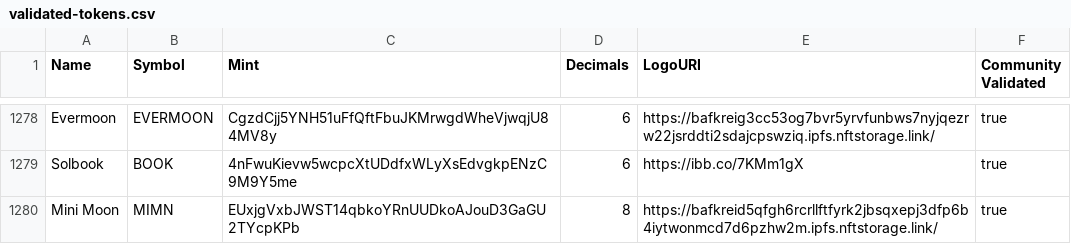
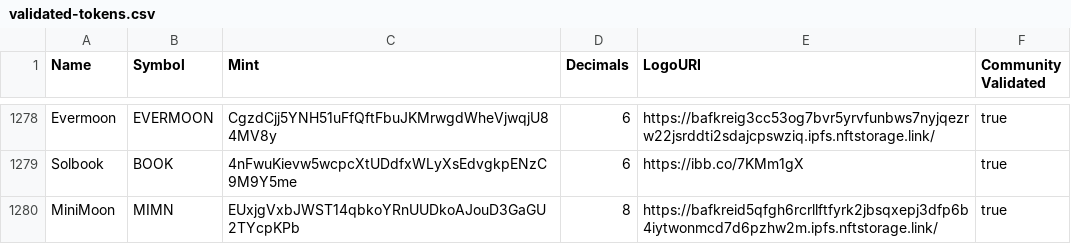
Before and after one commit to xXFusedXx/token-list, a CSV file: validated-tokens.csv, drawn as a sheet; only a part is shown, gaps mark what is left out.

Commit message:
validate MiniMoon

```diff
--- a/validated-tokens.csv
+++ b/validated-tokens.csv
@@ -1279,2 +1279,2 @@ Evermoon, EVERMOON,CgzdCjj5YNH51uFfQftFbuJKMrwgdWheVjwqjU84MV8y,6,https://bafkre
 Solbook,BOOK,4nFwuKievw5wcpcXtUDdfxWLyXsEdvgkpENzC9M9Y5me,6,https://ibb.co/7KMm1gX,true
-Mini Moon,MIMN,EUxjgVxbJWST14qbkoYRnUUDkoAJouD3GaGU2TYcpKPb,8,https://bafkreid5qfgh6rcrllftfyrk2jbsqxepj3dfp6b4iytwonmcd7d6pzhw2m.ipfs.nftstorage.link/,true
+MiniMoon,MIMN,EUxjgVxbJWST14qbkoYRnUUDkoAJouD3GaGU2TYcpKPb,8,https://bafkreid5qfgh6rcrllftfyrk2jbsqxepj3dfp6b4iytwonmcd7d6pzhw2m.ipfs.nftstorage.link/,true
```
